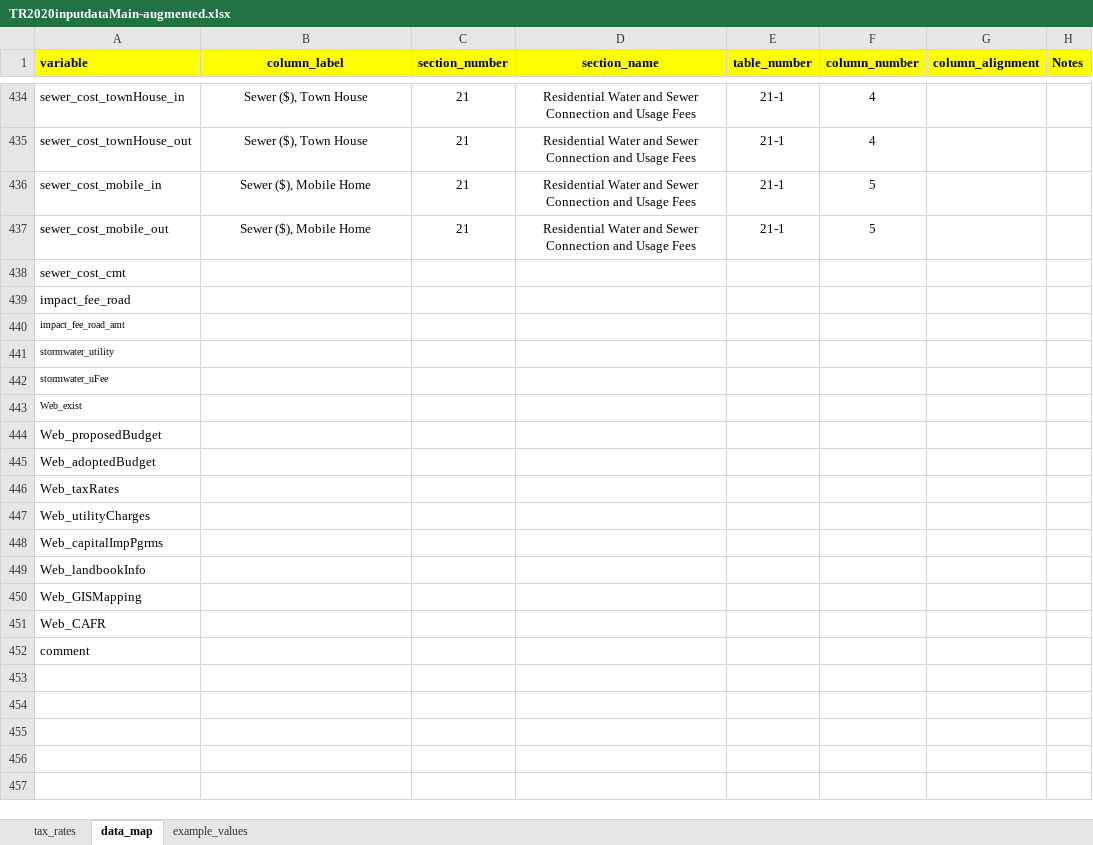
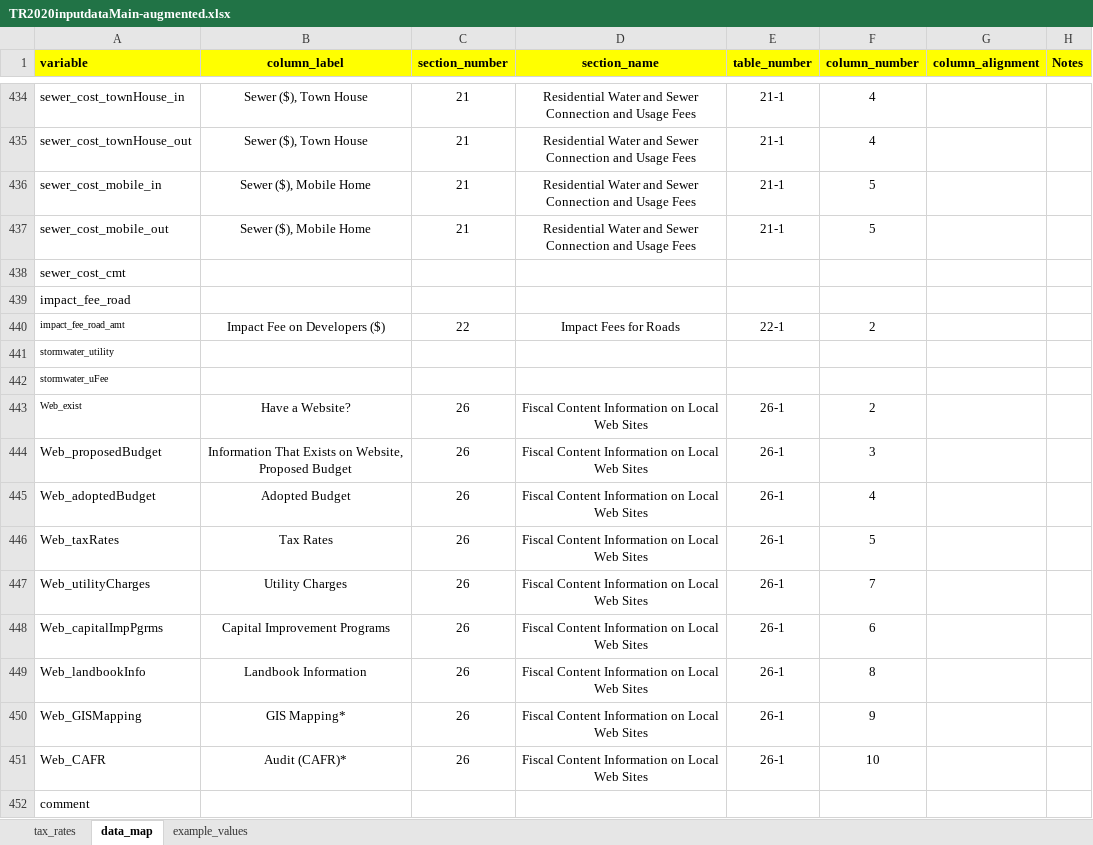
Before and after one commit to coopercenter/va-local-tax-rates, an Excel workbook: tables/TR2020inputdataMain-augmented.xlsx, sheet data_map, drawn as a sheet; only a part is shown, gaps mark what is left out; values as stored, in another font and other column widths than the file's, no borders; 1 other sheet too large or unreadable and not compared; the diff names each change by its address in the sheet, - before the commit and + after, or states it on an @@ line.

Commit message:
update to data map

```diff
--- a/tables/TR2020inputdataMain-augmented.xlsx (sheet data_map)
+++ b/tables/TR2020inputdataMain-augmented.xlsx (sheet data_map)
-B440 (column_label): (empty)
+B440 (column_label): Impact Fee on Developers ($)
-C440 (section_number): (empty)
+C440 (section_number): 22
-D440 (section_name): (empty)
+D440 (section_name): Impact Fees for Roads
-E440 (table_number): (empty)
+E440 (table_number): 22-1
-F440 (column_number): (empty)
+F440 (column_number): 2
-B443 (column_label): (empty)
+B443 (column_label): Have a Website?
-C443:C451 (section_number): (empty)
+C443:C451 (section_number): 26
-D443:D451 (section_name): (empty)
+D443:D451 (section_name): Fiscal Content Information on Local Web Sites
-E443:E451 (table_number): (empty)
+E443:E451 (table_number): 26-1
-F443 (column_number): (empty)
+F443 (column_number): 2
-B444 (column_label): (empty)
+B444 (column_label): Information That Exists on Website, Proposed Budget
-F444 (column_number): (empty)
+F444 (column_number): 3
-B445 (column_label): (empty)
+B445 (column_label): Adopted Budget
-F445 (column_number): (empty)
+F445 (column_number): 4
-B446 (column_label): (empty)
+B446 (column_label): Tax Rates
-F446 (column_number): (empty)
+F446 (column_number): 5
-B447 (column_label): (empty)
+B447 (column_label): Utility Charges
-F447 (column_number): (empty)
+F447 (column_number): 7
-B448 (column_label): (empty)
+B448 (column_label): Capital Improvement Programs
-F448 (column_number): (empty)
+F448 (column_number): 6
-B449 (column_label): (empty)
+B449 (column_label): Landbook Information
-F449 (column_number): (empty)
+F449 (column_number): 8
-B450 (column_label): (empty)
+B450 (column_label): GIS Mapping*
-F450 (column_number): (empty)
+F450 (column_number): 9
-B451 (column_label): (empty)
+B451 (column_label): Audit (CAFR)*
-F451 (column_number): (empty)
+F451 (column_number): 10
```
